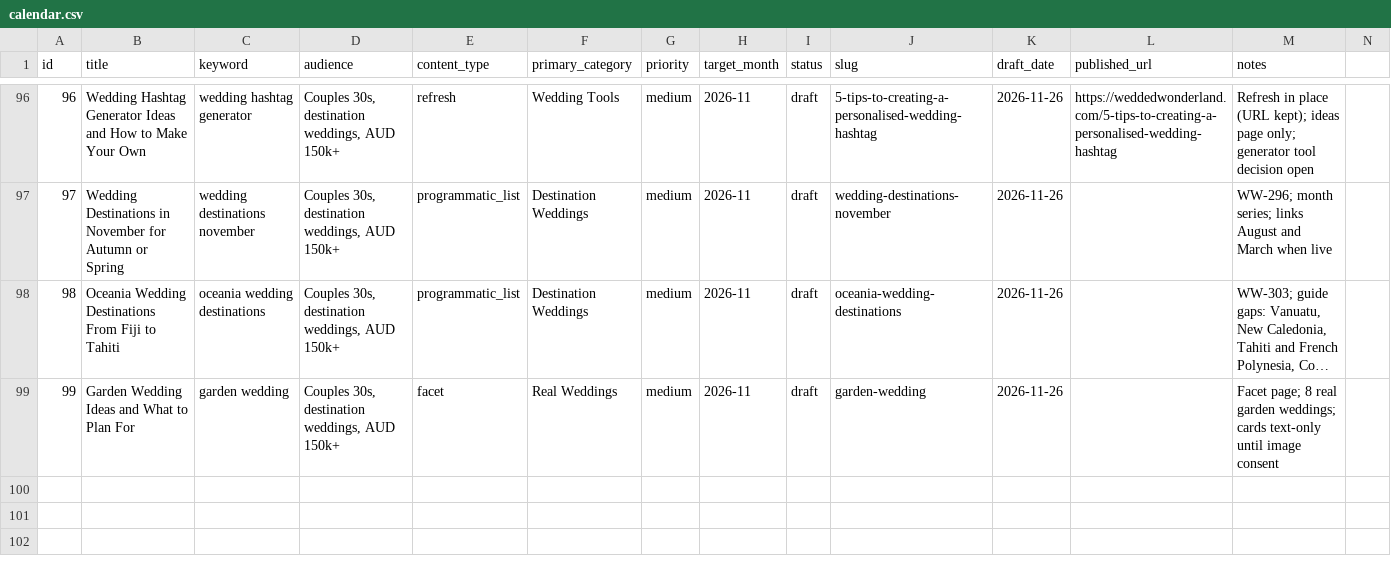
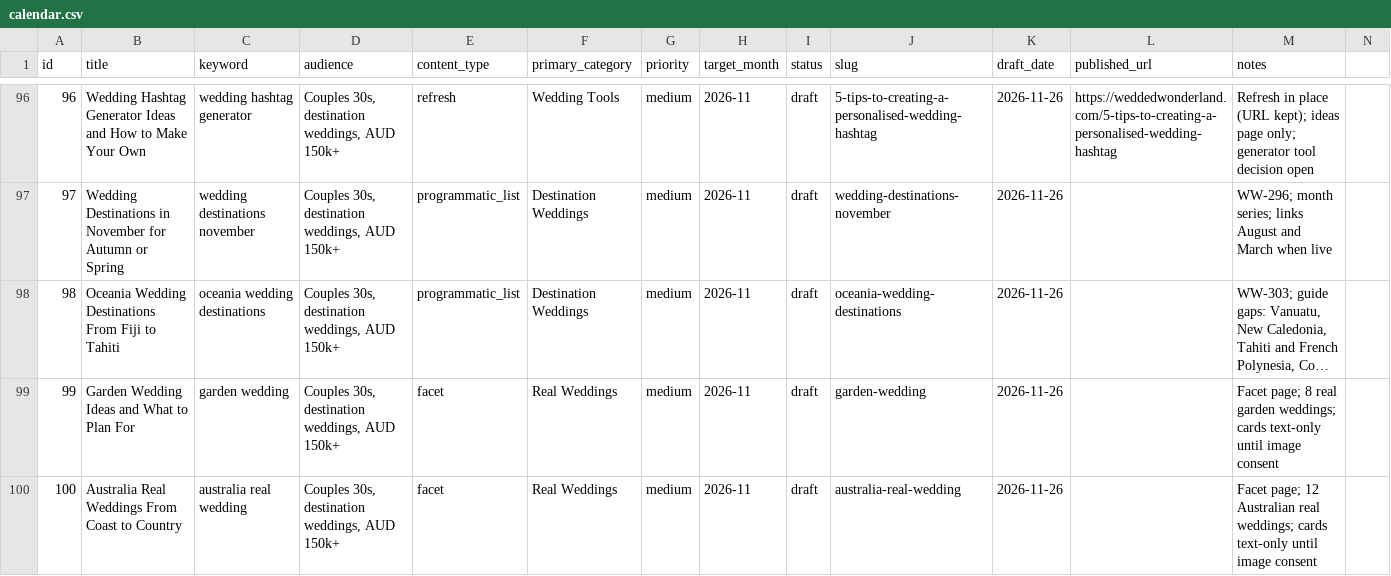
Before and after one commit to christianbraga-cpu/ForWork, a CSV file: content/calendar.csv, drawn as a sheet; only a part is shown, gaps mark what is left out; long unchanged cells end in ….

```diff
--- a/content/calendar.csv
+++ b/content/calendar.csv
@@ -99 +99,2 @@ id,title,keyword,audience,content_type,primary_category,priority,target_month,st
 99,Garden Wedding Ideas and What to Plan For,garden wedding,"Couples 30s, destination weddings, AUD 150k+",facet,Real Weddings,medium,2026-11,draft,garden-wedding,2026-11-26,,Facet page; 8 real garden weddings; cards text-only until image consent
+100,Australia Real Weddings From Coast to Country,australia real wedding,"Couples 30s, destination weddings, AUD 150k+",facet,Real Weddings,medium,2026-11,draft,australia-real-wedding,2026-11-26,,Facet page; 12 Australian real weddings; cards text-only until image consent
```
Also changed, not shown: content-system/seo/link-map.csv, 1 other file.
